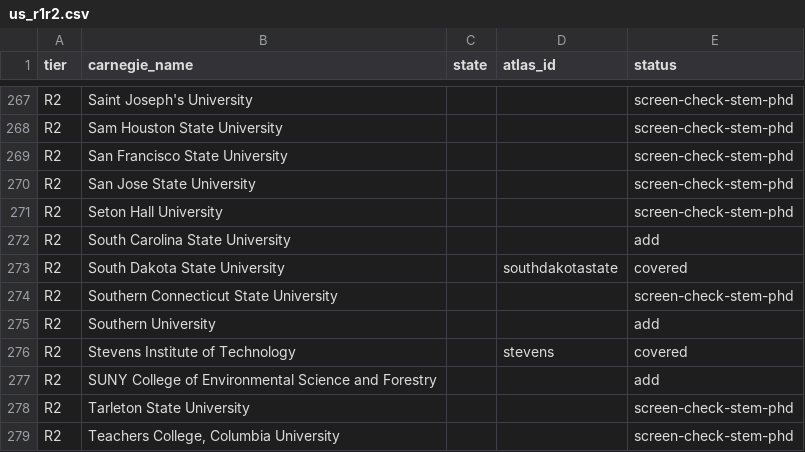
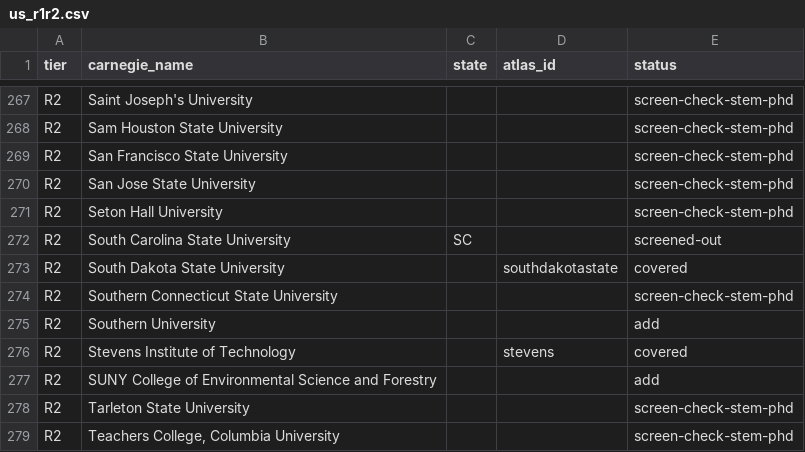
Before and after one commit to manilaladarsh-hash/YT, a CSV file: business/phd-atlas/handoff/us_r1r2.csv, drawn as a sheet; only a part is shown, gaps mark what is left out.

Commit message:
Screen South Carolina State University: no STEM PhD

```diff
--- a/business/phd-atlas/handoff/us_r1r2.csv
+++ b/business/phd-atlas/handoff/us_r1r2.csv
@@ -271,3 +271,3 @@ R2,San Jose State University,,,screen-check-stem-phd
 R2,Seton Hall University,,,screen-check-stem-phd
-R2,South Carolina State University,,,add
+R2,South Carolina State University,SC,,screened-out
 R2,South Dakota State University,,southdakotastate,covered
```
Also changed, not shown: 1 other file.
